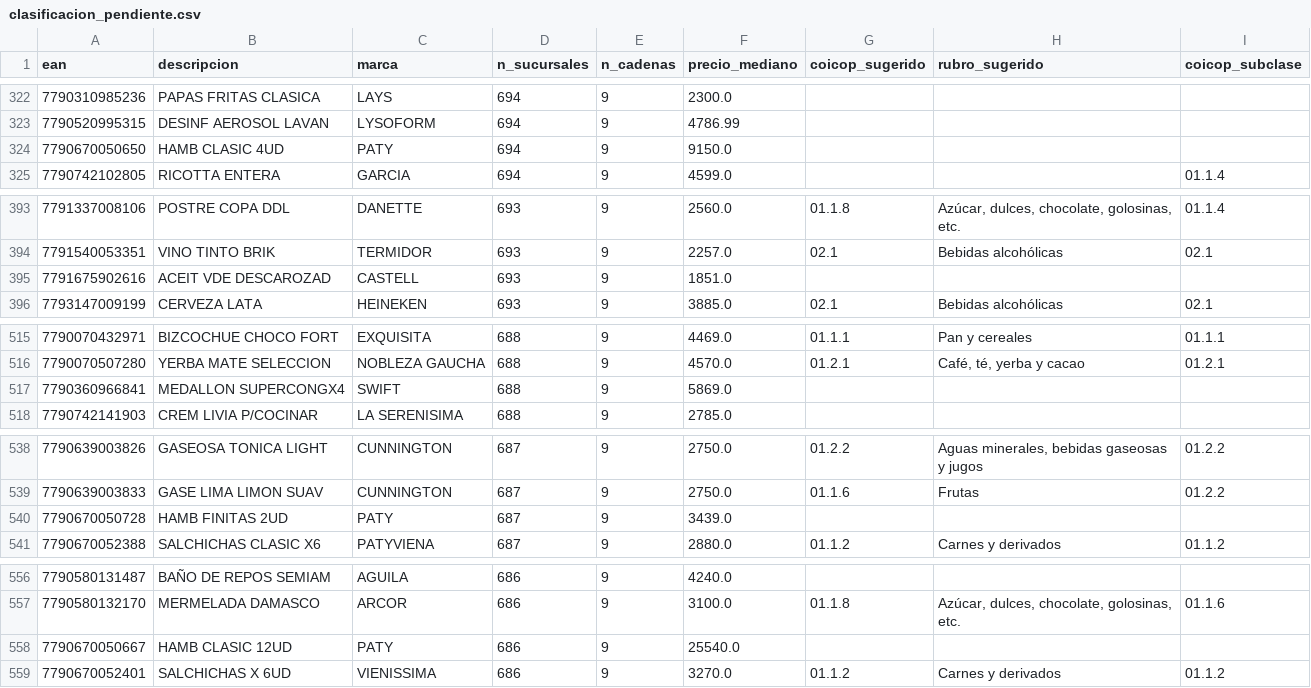
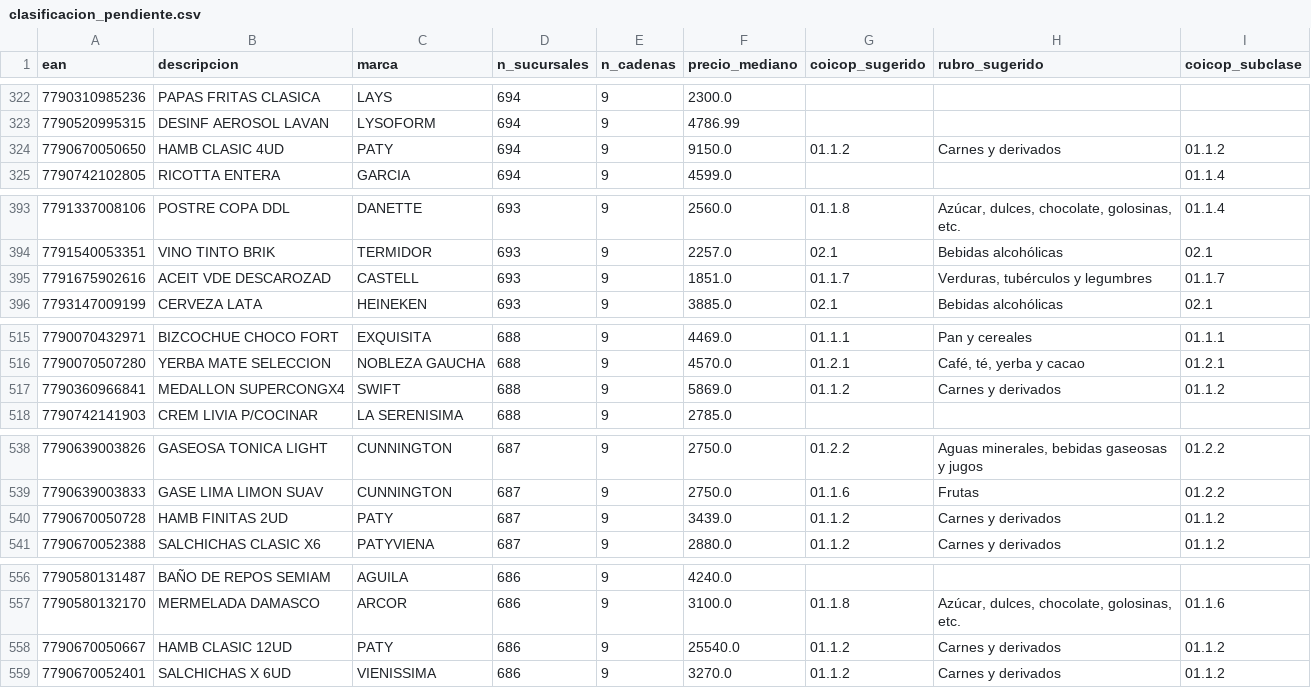
Before and after one commit to Viny2030/Precios, a CSV file: data/clasificacion_pendiente.csv, drawn as a sheet; only a part is shown, gaps mark what is left out; the diff covers the shown part only.

Commit message:
Corregir clasificacion de papas fritas mal etiquetadas como carne; agregar 5 EAN a Carnes y 1 a Verduras

```diff
--- a/data/clasificacion_pendiente.csv
+++ b/data/clasificacion_pendiente.csv
@@ -323,3 +323,3 @@
 7790520995315;DESINF AEROSOL LAVAN;LYSOFORM;694;9;4786.99;;;
-7790670050650;HAMB CLASIC 4UD;PATY;694;9;9150.0;;;
+7790670050650;HAMB CLASIC 4UD;PATY;694;9;9150.0;01.1.2;Carnes y derivados;01.1.2
 7790742102805;RICOTTA ENTERA;GARCIA;694;9;4599.0;;;01.1.4
@@ -394,3 +394,3 @@
 7791540053351;VINO TINTO BRIK;TERMIDOR;693;9;2257.0;02.1;Bebidas alcohólicas;02.1
-7791675902616;ACEIT VDE DESCAROZAD;CASTELL;693;9;1851.0;;;
+7791675902616;ACEIT VDE DESCAROZAD;CASTELL;693;9;1851.0;01.1.7;Verduras, tubérculos y legumbres;01.1.7
 7793147009199;CERVEZA LATA;HEINEKEN;693;9;3885.0;02.1;Bebidas alcohólicas;02.1
@@ -516,3 +516,3 @@
 7790070507280;YERBA MATE SELECCION;NOBLEZA GAUCHA;688;9;4570.0;01.2.1;Café, té, yerba y cacao;01.2.1
-7790360966841;MEDALLON SUPERCONGX4;SWIFT;688;9;5869.0;;;
+7790360966841;MEDALLON SUPERCONGX4;SWIFT;688;9;5869.0;01.1.2;Carnes y derivados;01.1.2
 7790742141903;CREM LIVIA P/COCINAR;LA SERENISIMA;688;9;2785.0;;;
@@ -539,3 +539,3 @@
 7790639003833;GASE LIMA LIMON SUAV;CUNNINGTON;687;9;2750.0;01.1.6;Frutas;01.2.2
-7790670050728;HAMB FINITAS 2UD;PATY;687;9;3439.0;;;
+7790670050728;HAMB FINITAS 2UD;PATY;687;9;3439.0;01.1.2;Carnes y derivados;01.1.2
 7790670052388;SALCHICHAS CLASIC X6;PATYVIENA;687;9;2880.0;01.1.2;Carnes y derivados;01.1.2
@@ -557,3 +557,3 @@
 7790580132170;MERMELADA DAMASCO;ARCOR;686;9;3100.0;01.1.8;Azúcar, dulces, chocolate, golosinas, etc.;01.1.6
-7790670050667;HAMB CLASIC 12UD;PATY;686;9;25540.0;;;
+7790670050667;HAMB CLASIC 12UD;PATY;686;9;25540.0;01.1.2;Carnes y derivados;01.1.2
 7790670052401;SALCHICHAS X 6UD;VIENISSIMA;686;9;3270.0;01.1.2;Carnes y derivados;01.1.2
```
Also changed, not shown: 4 edited cells elsewhere in this file, data/diccionario_coicop.csv.
